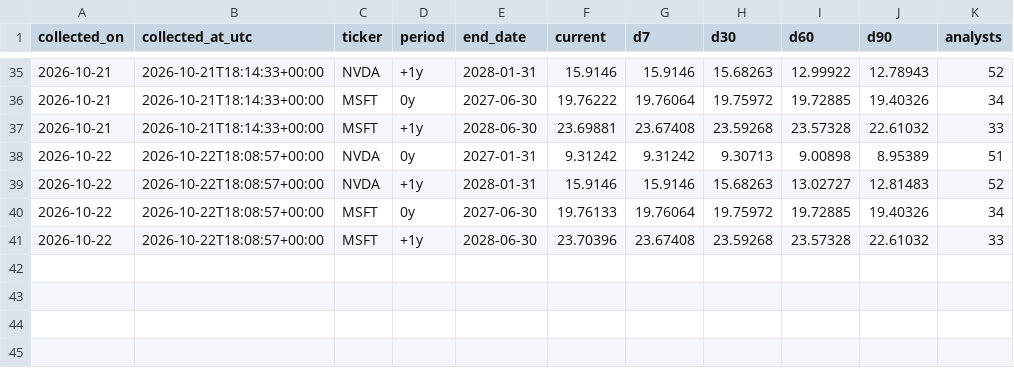
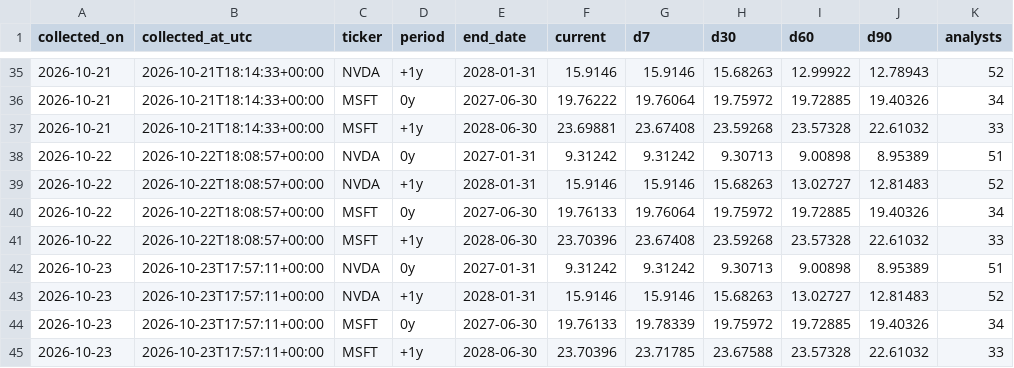
Before and after one commit to dlockar1mtg/MacroIntelligencePlatform, a CSV file: state/abi_estimates.csv, drawn as a sheet; only a part is shown, gaps mark what is left out; the diff names each change by its address in the sheet, - before the commit and + after, or states it on an @@ line.

```diff
--- a/state/abi_estimates.csv
+++ b/state/abi_estimates.csv
+row 42: 2026-10-23 | 2026-10-23T17:57:11+00:00 | NVDA | 0y | 2027-01-31 | 9.31242 | 9.31242 | 9.30713 | 9.00898 | 8.95389 | 51
+row 43: 2026-10-23 | 2026-10-23T17:57:11+00:00 | NVDA | +1y | 2028-01-31 | 15.9146 | 15.9146 | 15.68263 | 13.02727 | 12.81483 | 52
+row 44: 2026-10-23 | 2026-10-23T17:57:11+00:00 | MSFT | 0y | 2027-06-30 | 19.76133 | 19.78339 | 19.75972 | 19.72885 | 19.40326 | 34
+row 45: 2026-10-23 | 2026-10-23T17:57:11+00:00 | MSFT | +1y | 2028-06-30 | 23.70396 | 23.71785 | 23.67588 | 23.57328 | 22.61032 | 33
```
Also changed, not shown: state/abi_history.csv, state/rsi_history.csv, 9 other files.
